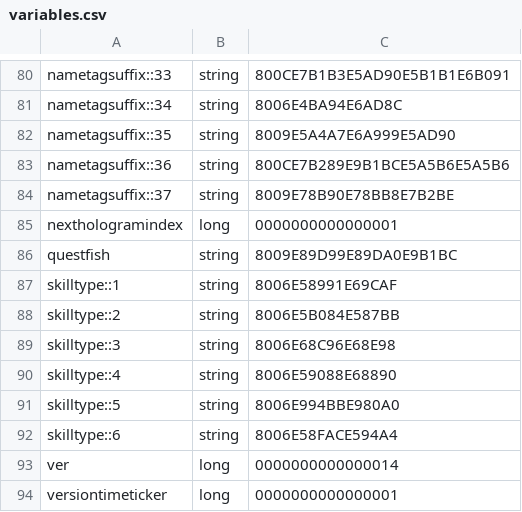
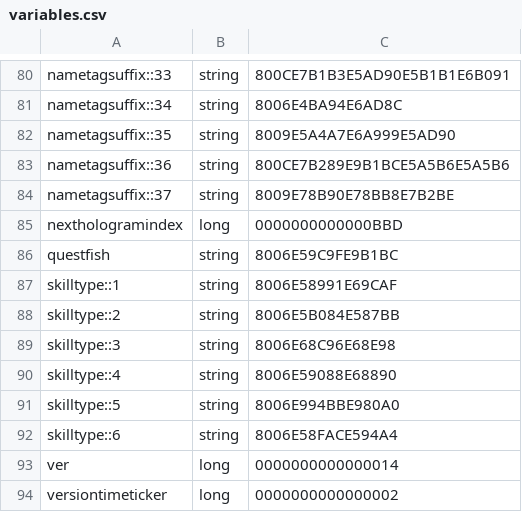
Before and after one commit to theOldSheep/TerrariaRPG, a CSV file: Skript/variables.csv, drawn as a sheet; only a part is shown, gaps mark what is left out.

```diff
--- a/Skript/variables.csv
+++ b/Skript/variables.csv
@@ -84,4 +84,4 @@ nametagsuffix::36, string, 800CE7B289E9B1BCE5A5B6E5A5B6
 nametagsuffix::37, string, 8009E78B90E78BB8E7B2BE
-nexthologramindex, long, 0000000000000001
-questfish, string, 8009E89D99E89DA0E9B1BC
+nexthologramindex, long, 0000000000000BBD
+questfish, string, 8006E59C9FE9B1BC
 skilltype::1, string, 8006E58991E69CAF
@@ -93,2 +93,2 @@ skilltype::6, string, 8006E58FACE594A4
 ver, long, 0000000000000014
-versiontimeticker, long, 0000000000000001
+versiontimeticker, long, 0000000000000002
```
Also changed, not shown: 9 other files.
